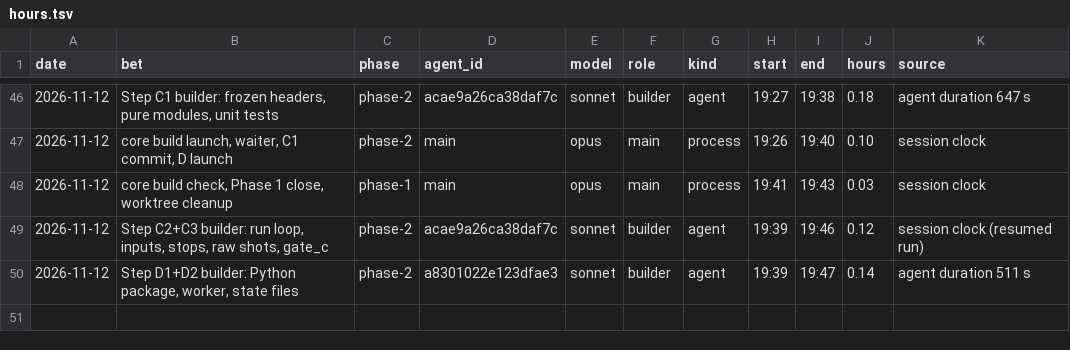
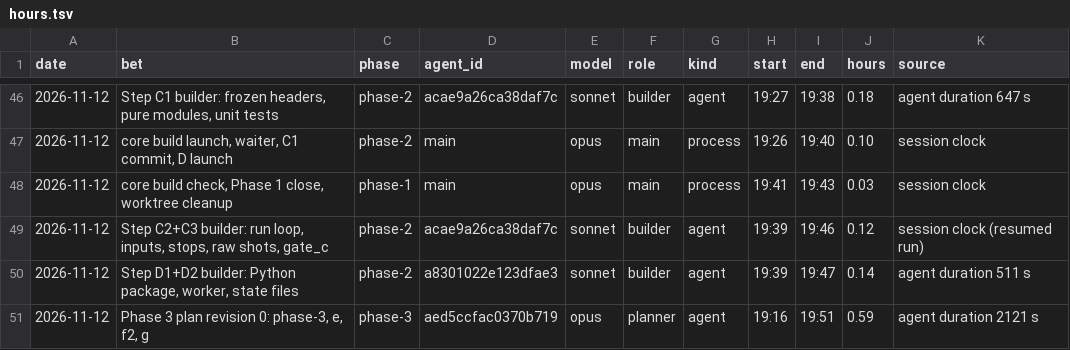
Before and after one commit to GuyShtainer/libazahar-py, a TSV file: docs/hours.tsv, drawn as a sheet; only a part is shown, gaps mark what is left out; the diff names each change by its address in the sheet, - before the commit and + after, or states it on an @@ line.

```diff
--- a/docs/hours.tsv
+++ b/docs/hours.tsv
+row 51: 2026-11-12 | Phase 3 plan revision 0: phase-3, e, f2, g | phase-3 | aed5ccfac0370b719 | opus | planner | agent | 19:16 | 19:51 | 0.59 | agent duration 2121 s
```
Also changed, not shown: 7 other files.
